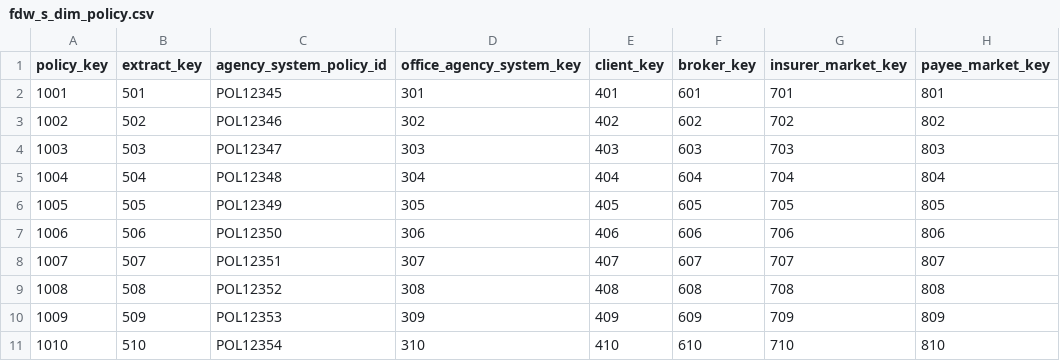
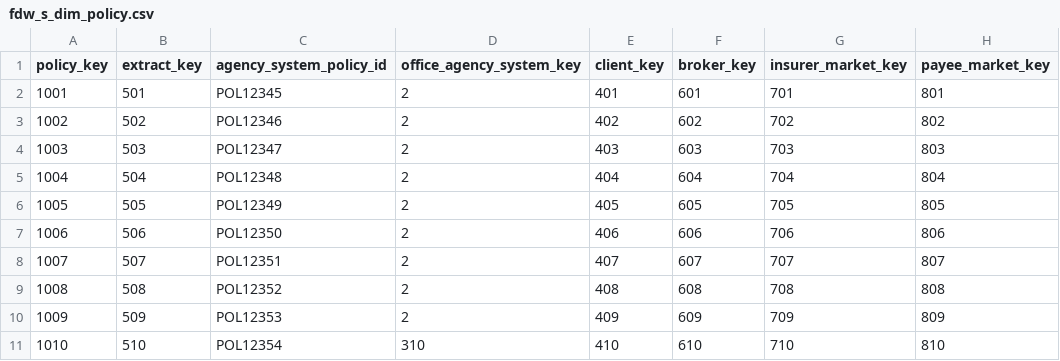
Before and after one commit to colin-thornburg/ABC, a CSV file: seeds/fdw_s_dim_policy.csv, drawn as a sheet; only a part is shown; the diff names each change by its address in the sheet, - before the commit and + after, or states it on an @@ line.

```diff
--- a/seeds/fdw_s_dim_policy.csv
+++ b/seeds/fdw_s_dim_policy.csv
-D2 (office_agency_system_key): 301
+D2 (office_agency_system_key): 2
-D3 (office_agency_system_key): 302
+D3 (office_agency_system_key): 2
-D4 (office_agency_system_key): 303
+D4 (office_agency_system_key): 2
-D5 (office_agency_system_key): 304
+D5 (office_agency_system_key): 2
-D6 (office_agency_system_key): 305
+D6 (office_agency_system_key): 2
-D7 (office_agency_system_key): 306
+D7 (office_agency_system_key): 2
-D8 (office_agency_system_key): 307
+D8 (office_agency_system_key): 2
-D9 (office_agency_system_key): 308
+D9 (office_agency_system_key): 2
-D10 (office_agency_system_key): 309
+D10 (office_agency_system_key): 2
```
Also changed, not shown: seeds/fdw_s_dim_extract.csv, 23 other files.
